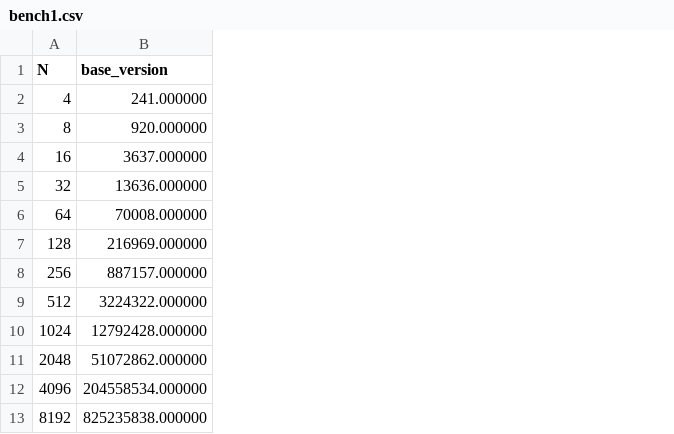
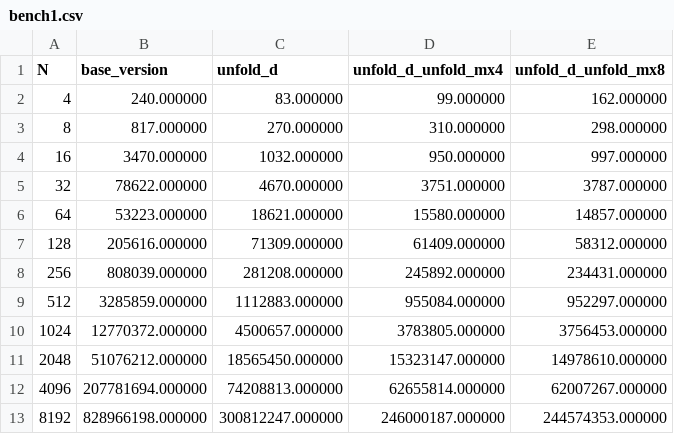
Before and after one commit to albertomontesg/fast-tsne, a CSV file: code/implementations/optimizations/gradient_computation/benchmarking/bench1.csv, drawn as a sheet; the diff names each change by its address in the sheet, - before the commit and + after, or states it on an @@ line.

Commit message:
Stuck vectorizing the gradient computation

```diff
--- a/code/implementations/optimizations/gradient_computation/benchmarking/bench1.csv
+++ b/code/implementations/optimizations/gradient_computation/benchmarking/bench1.csv
+column C (unfold_d), rows 2-13: 83.000000 | 270.000000 | 1032.000000 | 4670.000000 | 18621.000000 | 71309.000000 | 281208.000000 | 1112883.000000 | 4500657.000000 | 18565450.000000 | 74208813.000000 | 300812247.000000
+column D (unfold_d_unfold_mx4), rows 2-13: 99.000000 | 310.000000 | 950.000000 | 3751.000000 | 15580.000000 | 61409.000000 | 245892.000000 | 955084.000000 | 3783805.000000 | 15323147.000000 | 62655814.000000 | 246000187.000000
+column E (unfold_d_unfold_mx8), rows 2-13: 162.000000 | 298.000000 | 997.000000 | 3787.000000 | 14857.000000 | 58312.000000 | 234431.000000 | 952297.000000 | 3756453.000000 | 14978610.000000 | 62007267.000000 | 244574353.000000
-B2 (base_version): 241.000000
+B2 (base_version): 240.000000
-B3 (base_version): 920.000000
+B3 (base_version): 817.000000
-B4 (base_version): 3637.000000
+B4 (base_version): 3470.000000
-B5 (base_version): 13636.000000
+B5 (base_version): 78622.000000
-B6 (base_version): 70008.000000
+B6 (base_version): 53223.000000
-B7 (base_version): 216969.000000
+B7 (base_version): 205616.000000
-B8 (base_version): 887157.000000
+B8 (base_version): 808039.000000
-B9 (base_version): 3224322.000000
+B9 (base_version): 3285859.000000
-B10 (base_version): 12792428.000000
+B10 (base_version): 12770372.000000
-B11 (base_version): 51072862.000000
+B11 (base_version): 51076212.000000
-B12 (base_version): 204558534.000000
+B12 (base_version): 207781694.000000
-B13 (base_version): 825235838.000000
+B13 (base_version): 828966198.000000
```
Also changed, not shown: 5 other files.
